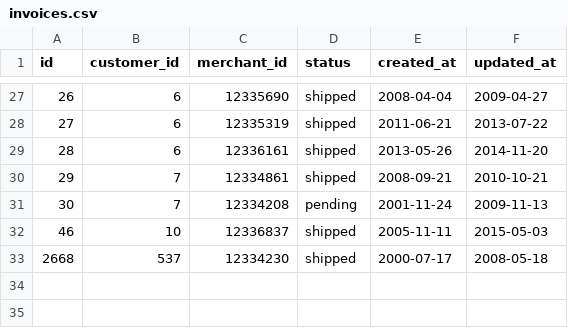
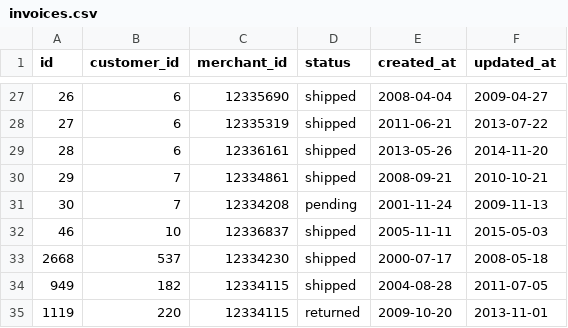
Before and after one commit to riverswb/black_thursday, a CSV file: data/small/invoices.csv, drawn as a sheet; only a part is shown, gaps mark what is left out.

```diff
--- a/data/small/invoices.csv
+++ b/data/small/invoices.csv
@@ -33 +33,3 @@ id,customer_id,merchant_id,status,created_at,updated_at
 2668,537,12334230,shipped,2000-07-17,2008-05-18
+949,182,12334115,shipped,2004-08-28,2011-07-05
+1119,220,12334115,returned,2009-10-20,2013-11-01
```
Also changed, not shown: data/small/customers.csv, 5 other files.
